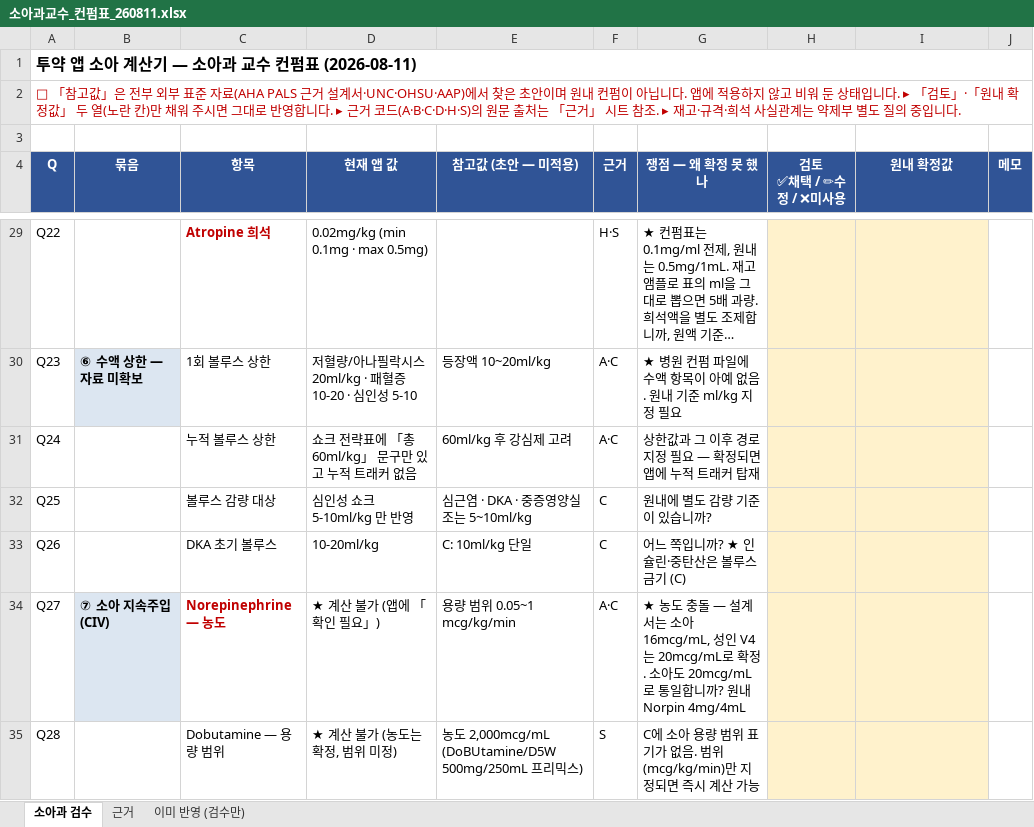
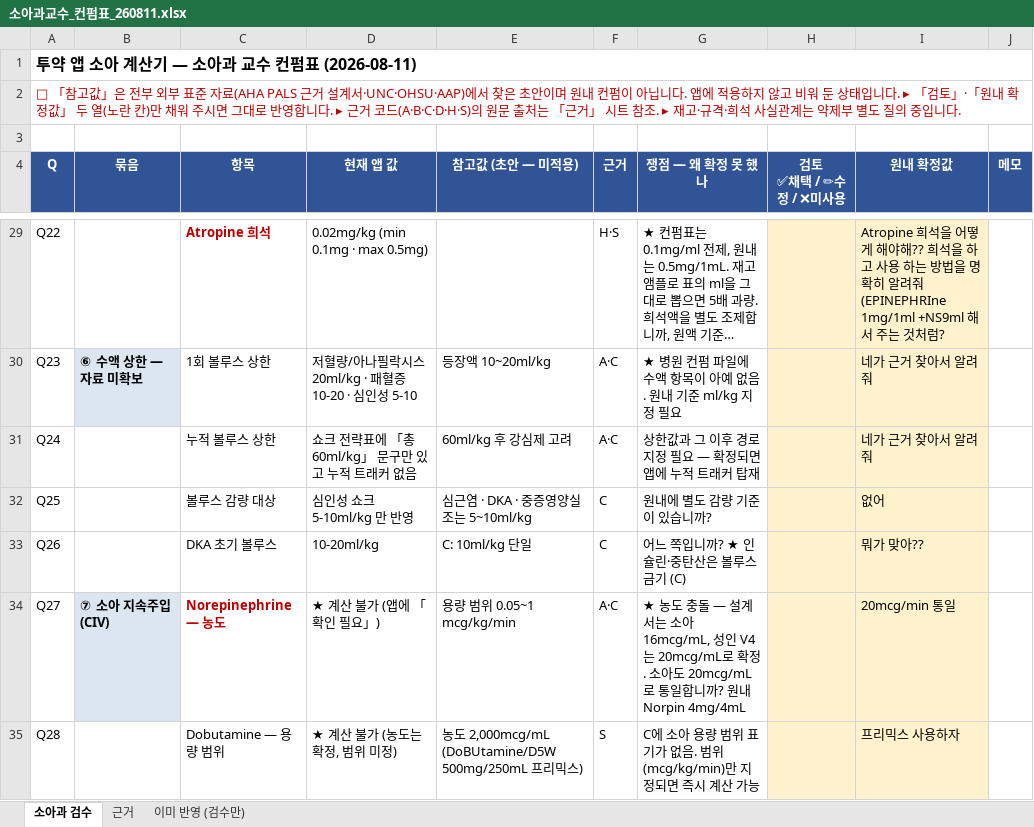
Before and after one commit to chipsjr0614/NFH_New, an Excel workbook: 3_서비스/약물계산기/소아과교수_컨펌표_260811.xlsx, sheet 소아과 검수, drawn as a sheet; only a part is shown, gaps mark what is left out; long unchanged cells end in …; values as stored, in another font and other column widths than the file's, no borders; the diff covers the shown part only; the diff names each change by its address in the sheet, - before the commit and + after, or states it on an @@ line.

```diff
--- a/3_서비스/약물계산기/소아과교수_컨펌표_260811.xlsx (sheet 소아과 검수)
+++ b/3_서비스/약물계산기/소아과교수_컨펌표_260811.xlsx (sheet 소아과 검수)
-I29 (원내 확정값): (empty)
+I29 (원내 확정값): Atropine 희석을 어떻게 해야해?? 희석을 하고 사용 하는 방법을 명확히 알려줘(EPINEPHRIne 1mg/1ml +NS9ml 해서 주는 것처럼?
-I30:I31 (원내 확정값): (empty)
+I30:I31 (원내 확정값): 네가 근거 찾아서 알려줘
-I32 (원내 확정값): (empty)
+I32 (원내 확정값): 없어
-I33 (원내 확정값): (empty)
+I33 (원내 확정값): 뭐가 맞아??
-I34 (원내 확정값): (empty)
+I34 (원내 확정값): 20mcg/min 통일
-I35 (원내 확정값): (empty)
+I35 (원내 확정값): 프리믹스 사용하자
```
Also changed, not shown: 34 edited cells elsewhere in this sheet.
